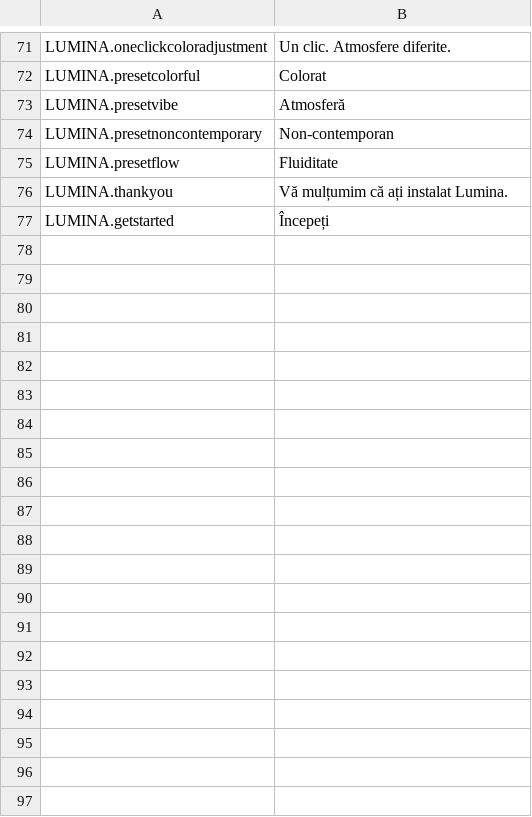
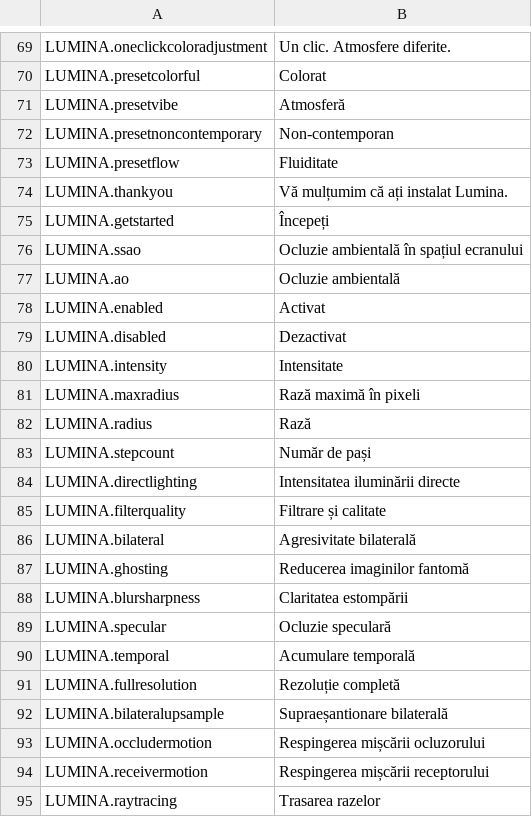
Before and after one commit to NyokoDev/LuminaCS2, a CSV file: l10n/ro-RO.csv, drawn as a sheet; only a part is shown, gaps mark what is left out; the diff covers the shown part only; the diff names each change by its address in the sheet, - before the commit and + after, or states it on an @@ line.

```diff
--- a/l10n/ro-RO.csv
+++ b/l10n/ro-RO.csv
+row 76: LUMINA.ssao | Ocluzie ambientală în spațiul ecranului
+row 77: LUMINA.ao | Ocluzie ambientală
+row 78: LUMINA.enabled | Activat
+row 79: LUMINA.disabled | Dezactivat
+row 80: LUMINA.intensity | Intensitate
+row 81: LUMINA.maxradius | Rază maximă în pixeli
+row 82: LUMINA.radius | Rază
+row 83: LUMINA.stepcount | Număr de pași
+row 84: LUMINA.directlighting | Intensitatea iluminării directe
+row 85: LUMINA.filterquality | Filtrare și calitate
+row 86: LUMINA.bilateral | Agresivitate bilaterală
+row 87: LUMINA.ghosting | Reducerea imaginilor fantomă
+row 88: LUMINA.blursharpness | Claritatea estompării
+row 89: LUMINA.specular | Ocluzie speculară
+row 90: LUMINA.temporal | Acumulare temporală
+row 91: LUMINA.fullresolution | Rezoluție completă
+row 92: LUMINA.bilateralupsample | Supraeșantionare bilaterală
+row 93: LUMINA.occludermotion | Respingerea mișcării ocluzorului
+row 94: LUMINA.receivermotion | Respingerea mișcării receptorului
+row 95: LUMINA.raytracing | Trasarea razelor
```
Also changed, not shown: 22 added rows and 2 removed rows elsewhere in this file, l10n/es-ES.csv, l10n/fr-FR.csv, 10 other files.
